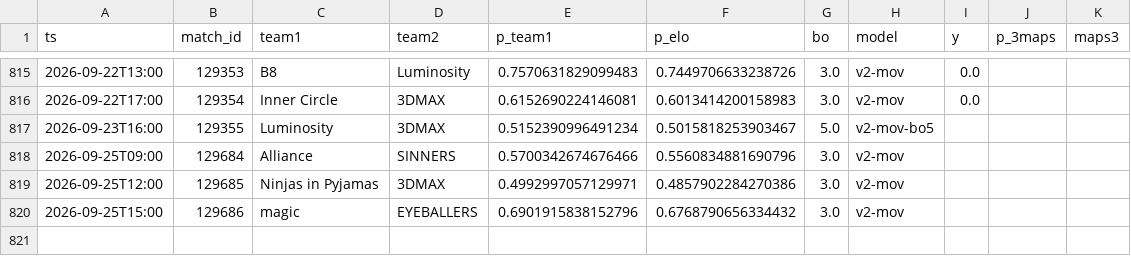
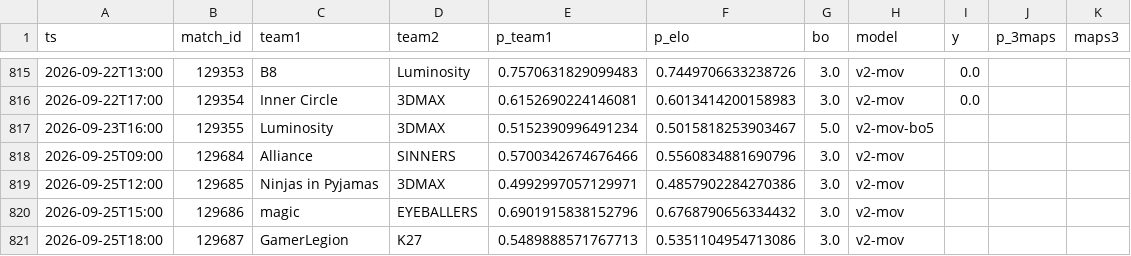
Before and after one commit to azcal/mbm-cs2, a CSV file: logs/predictions.csv, drawn as a sheet; only a part is shown, gaps mark what is left out.

```diff
--- a/logs/predictions.csv
+++ b/logs/predictions.csv
@@ -820 +820,2 @@ ts,match_id,team1,team2,p_team1,p_elo,bo,model,y,p_3maps,maps3
 2026-09-25T15:00,129686,magic,EYEBALLERS,0.6901915838152796,0.6768790656334432,3.0,v2-mov,,,
+2026-09-25T18:00,129687,GamerLegion,K27,0.5489888571767713,0.5351104954713086,3.0,v2-mov,,,
```
Also changed, not shown: 2 other files.
